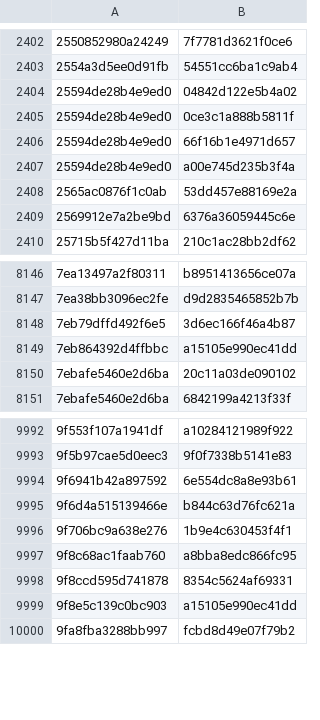
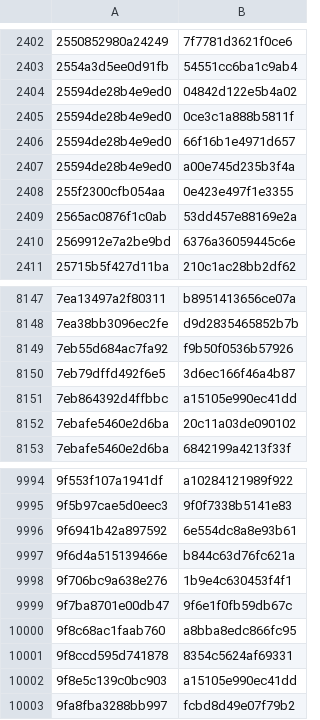
Before and after one commit to czpta/nxnative, a TSV file: dm/games/040074A01BF12000/shader_pairs.tsv, drawn as a sheet; only a part is shown, gaps mark what is left out.

```diff
--- a/dm/games/040074A01BF12000/shader_pairs.tsv
+++ b/dm/games/040074A01BF12000/shader_pairs.tsv
@@ -2407,2 +2407,3 @@
 25594de28b4e9ed0	a00e745d235b3f4a
+255f2300cfb054aa	0e423e497f1e3355
 2565ac0876f1c0ab	53dd457e88169e2a
@@ -8147,2 +8148,3 @@
 7ea38bb3096ec2fe	d9d2835465852b7b
+7eb55d684ac7fa92	f9b50f0536b57926
 7eb79dffd492f6e5	3d6ec166f46a4b87
@@ -9996,2 +9998,3 @@
 9f706bc9a638e276	1b9e4c630453f4f1
+9f7ba8701e00db47	9f6e1f0fb59db67c
 9f8c68ac1faab760	a8bba8edc866fc95
```
Also changed, not shown: dm/games/040074A01BF12000/game.tsv, dm/games/040074A01BF12000/shader_facts.tsv, 31 other files.
